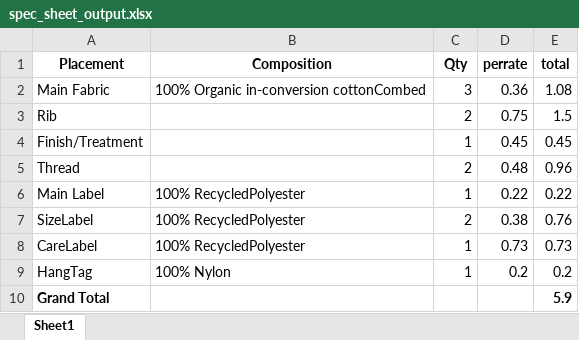
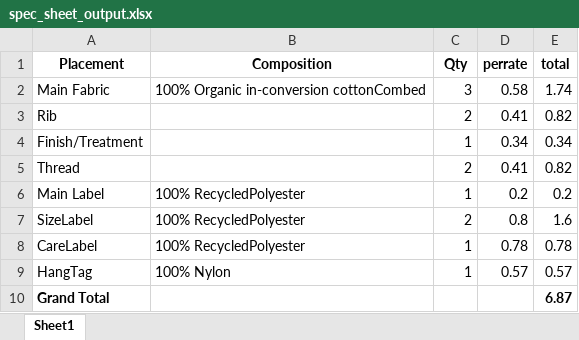
Before and after one commit to sheak9363/Automated-Email-Parsing-and-Document-Generation, an Excel workbook: main/spec_sheet_output.xlsx, sheet Sheet1, drawn as a sheet; values as stored, in another font and other column widths than the file's, no borders; the diff names each change by its address in the sheet, - before the commit and + after, or states it on an @@ line.

```diff
--- a/main/spec_sheet_output.xlsx (sheet Sheet1)
+++ b/main/spec_sheet_output.xlsx (sheet Sheet1)
-D2 (perrate): 0.36
+D2 (perrate): 0.58
-E2 (total): 1.08
+E2 (total): 1.74
-D3 (perrate): 0.75
+D3 (perrate): 0.41
-E3 (total): 1.5
+E3 (total): 0.82
-D4 (perrate): 0.45
+D4 (perrate): 0.34
-E4 (total): 0.45
+E4 (total): 0.34
-D5 (perrate): 0.48
+D5 (perrate): 0.41
-E5 (total): 0.96
+E5 (total): 0.82
-D6 (perrate): 0.22
+D6 (perrate): 0.2
-E6 (total): 0.22
+E6 (total): 0.2
-D7 (perrate): 0.38
+D7 (perrate): 0.8
-E7 (total): 0.76
+E7 (total): 1.6
-D8 (perrate): 0.73
+D8 (perrate): 0.78
-E8 (total): 0.73
+E8 (total): 0.78
-D9 (perrate): 0.2
+D9 (perrate): 0.57
-E9 (total): 0.2
+E9 (total): 0.57
-E10 (total): 5.9
+E10 (total): 6.87
```
Also changed, not shown: main/output_formatted.xlsx, 4 other files.
